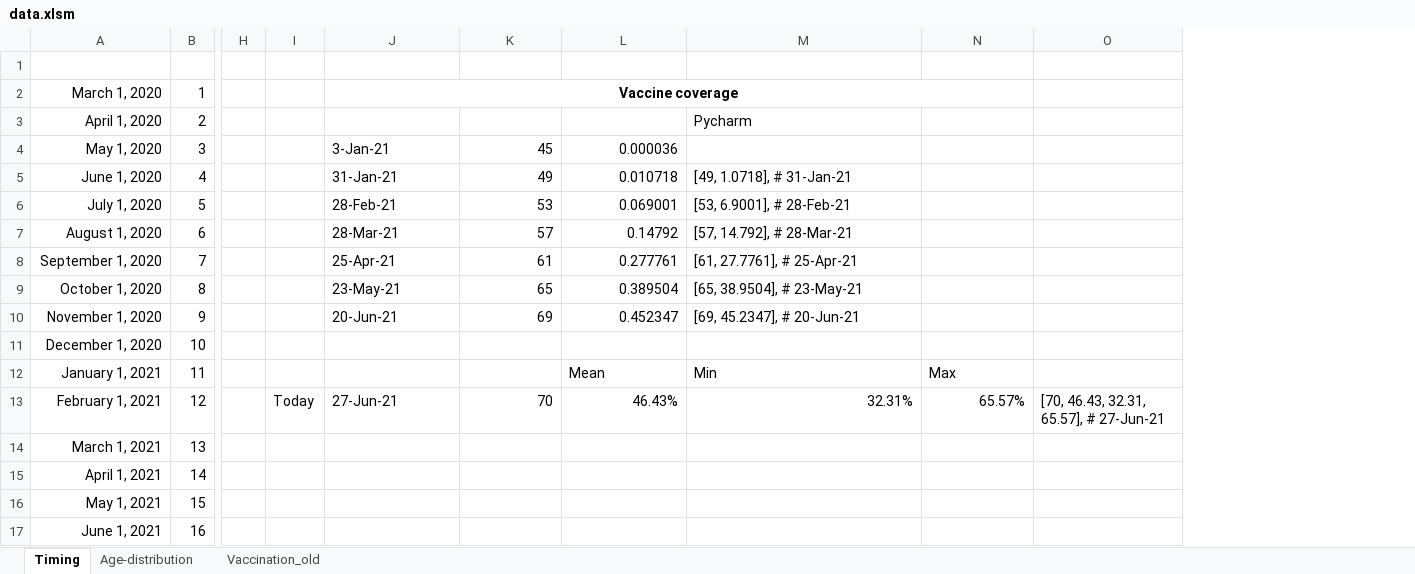
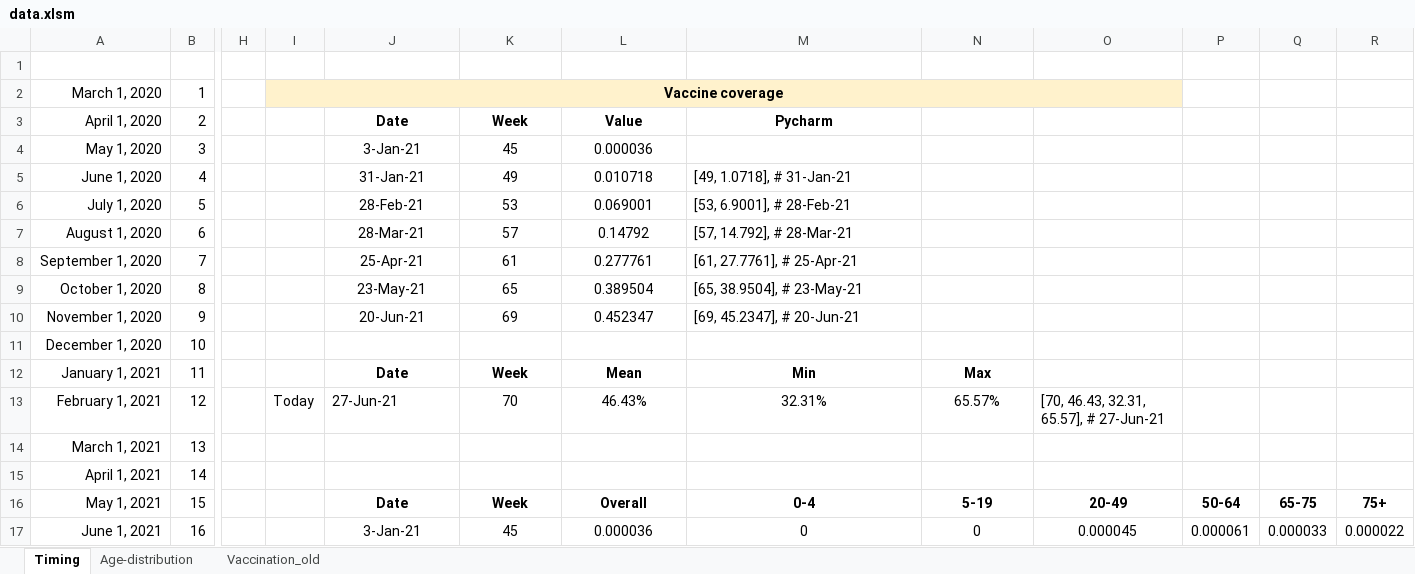
Before and after one commit to yaesoubilab/PredictingCOVID19Surge, an Excel workbook: covid_model/data.xlsm, sheet Timing, drawn as a sheet; only a part is shown, gaps mark what is left out; values as stored, in another font and other column widths than the file's, no borders; removed rows and columns are numbered as before the commit, all else as after; the diff covers the shown part only; the diff names each change by its address in the sheet, - before the commit and + after, or states it on an @@ line.

Commit message:
added vaccine rates by age

```diff
--- a/covid_model/data.xlsm (sheet Timing)
+++ b/covid_model/data.xlsm (sheet Timing)
-column O, row 13: [70, 46.43, 32.31, 65.57], # 27-Jun-21
+column O, rows 13-17: [70, 46.43, 32.31, 65.57], # 27-Jun-21 |  |  | 20-49 | 0.000045
+column P, rows 16-17: 50-64 | 0.000061
+column Q, rows 16-17: 65-75 | 0.000033
+column R, rows 16-17: 75+ | 0.000022
-I2: (empty)
+I2: Vaccine coverage
-I2:N2 fill: none
+I2:N2 fill: #FFF2CC
+I2:O2 merged
-J2: Vaccine coverage
+J2: (empty)
-J2:N2 merged
-J3: (empty)
+J3: Date
-K3: (empty)
+K3: Week
-L3: (empty)
+L3: Value
@@ M3 alignment: left → center, bold: off → on @@
-J4:J10 alignment: left
+J4:J10 alignment: center
-K4:L10 alignment: right
+K4:L10 alignment: center
-J12: (empty)
+J12: Date
-K12: (empty)
+K12: Week
@@ L12:N12 alignment: left → center, bold: off → on @@
-K13:N13 alignment: right
+K13:N13 alignment: center
-J16: (empty)
+J16: Date
-K16: (empty)
+K16: Week
-L16: (empty)
+L16: Overall
-M16: (empty)
+M16: 0-4
-N16: (empty)
+N16: 5-19
-J17: (empty)
+J17: 3-Jan-21
-K17: (empty)
+K17: 45
-L17: (empty)
+L17: 0.000036
-M17: (empty)
+M17: 0
-N17: (empty)
+N17: 0
```
Also changed, not shown: 43 edited cells elsewhere in this sheet, formulas that keep their value.
